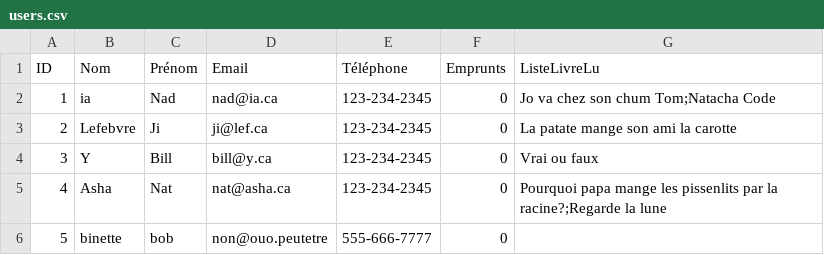
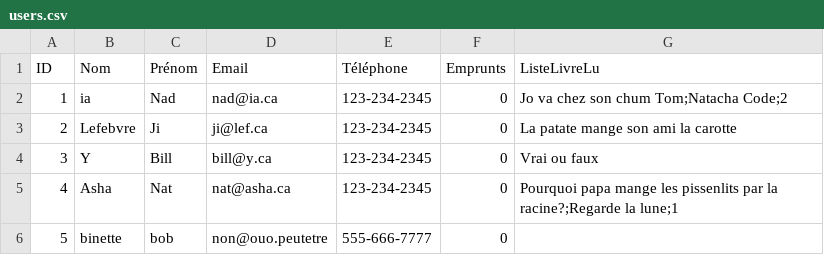
Before and after one commit to dracken24/MyLib, a CSV file: users.csv, drawn as a sheet.

Commit message:
emprunt_retour_books done with our_input()

```diff
--- a/users.csv
+++ b/users.csv
@@ -1,6 +1,6 @@
 ID,Nom,Prénom,Email,Téléphone,Emprunts,ListeLivreLu
-1,ia,Nad,nad@ia.ca,123-234-2345,0,Jo va chez son chum Tom;Natacha Code
+1,ia,Nad,nad@ia.ca,123-234-2345,0,Jo va chez son chum Tom;Natacha Code;2
 2,Lefebvre,Ji,ji@lef.ca,123-234-2345,0,La patate mange son ami la carotte
 3,Y,Bill,bill@y.ca,123-234-2345,0,Vrai ou faux
-4,Asha,Nat,nat@asha.ca,123-234-2345,0,Pourquoi papa mange les pissenlits par la racine?;Regarde la lune
+4,Asha,Nat,nat@asha.ca,123-234-2345,0,Pourquoi papa mange les pissenlits par la racine?;Regarde la lune;1
 5,binette,bob,non@ouo.peutetre,555-666-7777,0,
```
Also changed, not shown: 10 other files.
